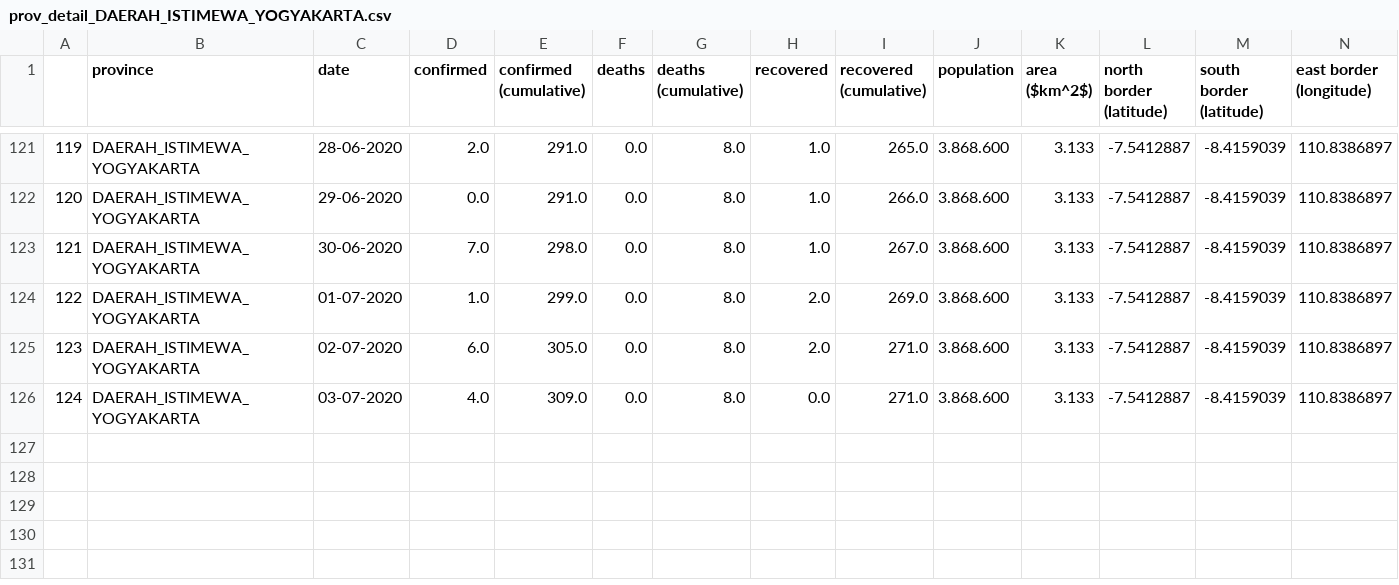
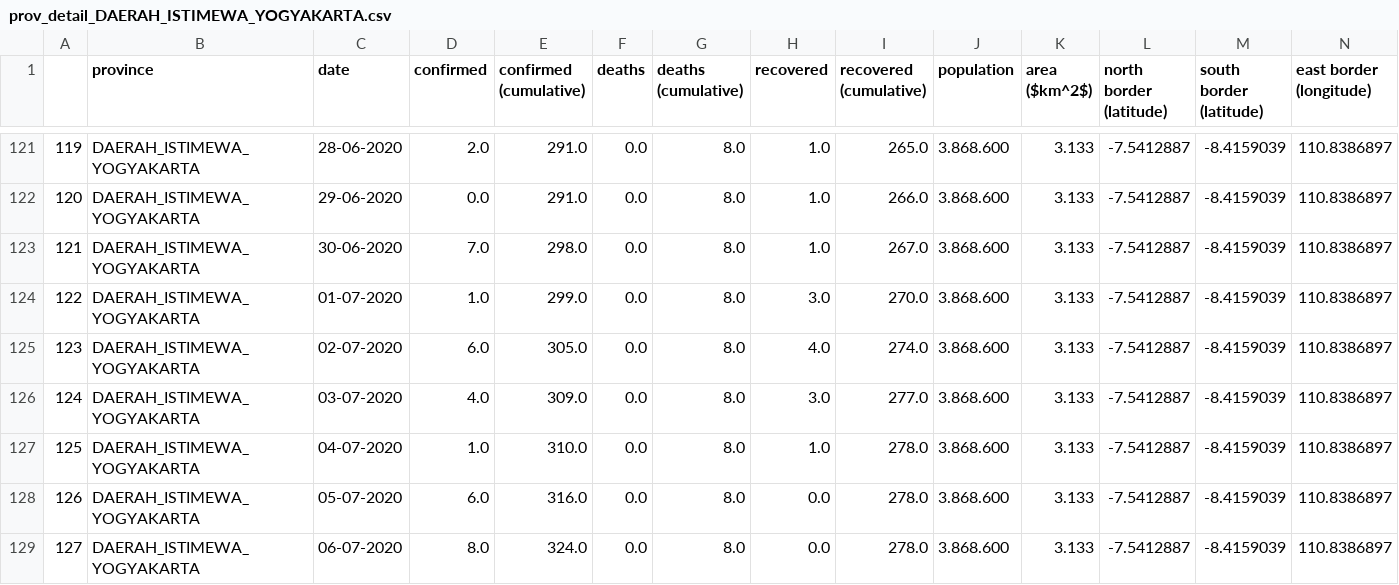
Before and after one commit to ericardomuten/LSTM-GCN_COVID-19, a CSV file: assets/prov_details/prov_detail_DAERAH_ISTIMEWA_YOGYAKARTA.csv, drawn as a sheet; only a part is shown, gaps mark what is left out; rows hold the shown columns only; the diff names each change by its address in the sheet, - before the commit and + after, or states it on an @@ line.

```diff
--- a/assets/prov_details/prov_detail_DAERAH_ISTIMEWA_YOGYAKARTA.csv
+++ b/assets/prov_details/prov_detail_DAERAH_ISTIMEWA_YOGYAKARTA.csv
-H124 (recovered): 2.0
+H124 (recovered): 3.0
-I124 (recovered (cumulative)): 269.0
+I124 (recovered (cumulative)): 270.0
-H125 (recovered): 2.0
+H125 (recovered): 4.0
-I125 (recovered (cumulative)): 271.0
+I125 (recovered (cumulative)): 274.0
-H126 (recovered): 0.0
+H126 (recovered): 3.0
-I126 (recovered (cumulative)): 271.0
+I126 (recovered (cumulative)): 277.0
+row 127: 125 | DAERAH_ISTIMEWA_YOGYAKARTA | 04-07-2020 | 1.0 | 310.0 | 0.0 | 8.0 | 1.0 | 278.0 | 3.868.600 | 3.133 | -7.5412887 | -8.4159039 | 110.8386897
+row 128: 126 | DAERAH_ISTIMEWA_YOGYAKARTA | 05-07-2020 | 6.0 | 316.0 | 0.0 | 8.0 | 0.0 | 278.0 | 3.868.600 | 3.133 | -7.5412887 | -8.4159039 | 110.8386897
+row 129: 127 | DAERAH_ISTIMEWA_YOGYAKARTA | 06-07-2020 | 8.0 | 324.0 | 0.0 | 8.0 | 0.0 | 278.0 | 3.868.600 | 3.133 | -7.5412887 | -8.4159039 | 110.8386897
```
Also changed, not shown: assets/prov_details/prov_detail_JAMBI.csv, assets/prov_details/prov_detail_KALIMANTAN_BARAT.csv, 29 other files.
